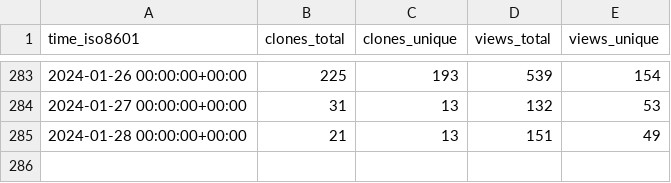
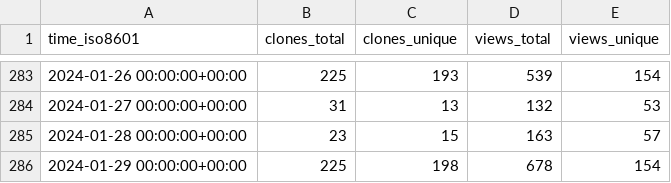
Before and after one commit to ANTsX/ANTs, a CSV file: ANTsX/ANTs/ghrs-data/views_clones_aggregate.csv, drawn as a sheet; only a part is shown, gaps mark what is left out.

```diff
--- a/ANTsX/ANTs/ghrs-data/views_clones_aggregate.csv
+++ b/ANTsX/ANTs/ghrs-data/views_clones_aggregate.csv
@@ -284,2 +284,3 @@ time_iso8601,clones_total,clones_unique,views_total,views_unique
 2024-01-27 00:00:00+00:00,31,13,132,53
-2024-01-28 00:00:00+00:00,21,13,151,49
+2024-01-28 00:00:00+00:00,23,15,163,57
+2024-01-29 00:00:00+00:00,225,198,678,154
```
Also changed, not shown: 1 other file.
